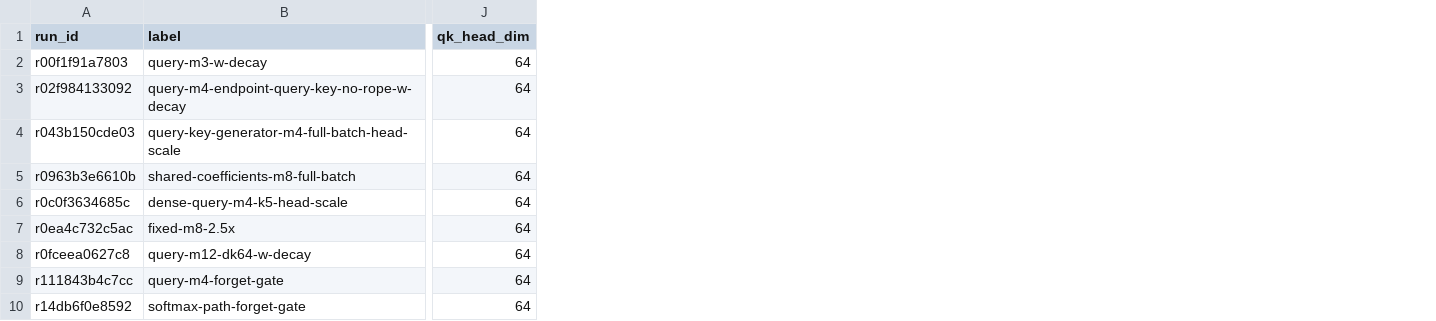
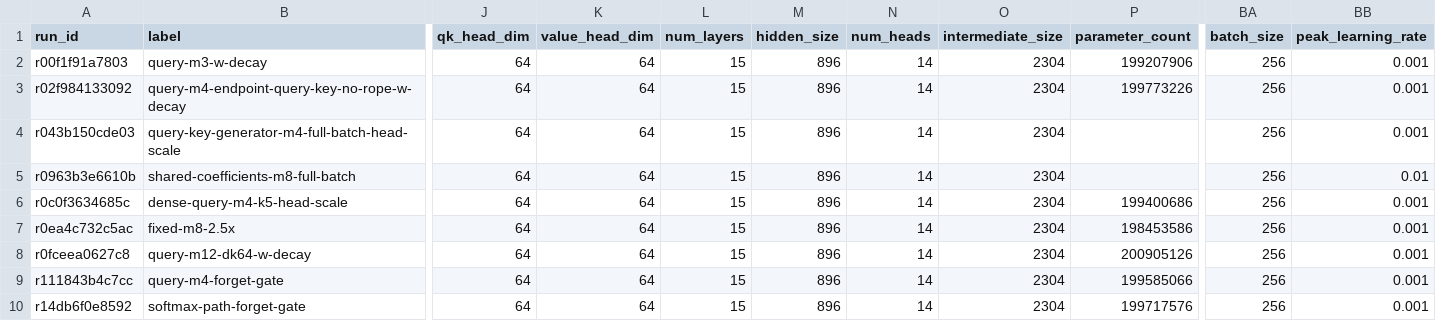
Before and after one commit to rafaelhanashiro/functional-memory, a CSV file: experiments/transformer_pp/runs.csv, drawn as a sheet; only a part is shown, gaps mark what is left out; the diff names each change by its address in the sheet, - before the commit and + after, or states it on an @@ line.

```diff
--- a/experiments/transformer_pp/runs.csv
+++ b/experiments/transformer_pp/runs.csv
+column K (value_head_dim), rows 2-10: all 64
+column L (num_layers), rows 2-10: all 15
+column M (hidden_size), rows 2-10: all 896
+column N (num_heads), rows 2-10: all 14
+column O (intermediate_size), rows 2-10: all 2304
+column P (parameter_count), rows 2-10: 199207906 | 199773226 |  |  | 199400686 | 198453586 | 200905126 | 199585066 | 199717576
+column BA (batch_size), rows 2-10: all 256
+column BB (peak_learning_rate), rows 2-10: 0.001 | 0.001 | 0.001 | 0.01 | 0.001 | 0.001 | 0.001 | 0.001 | 0.001
```
Also changed, not shown: experiments/state_rank/runs.csv, 10 other files.
